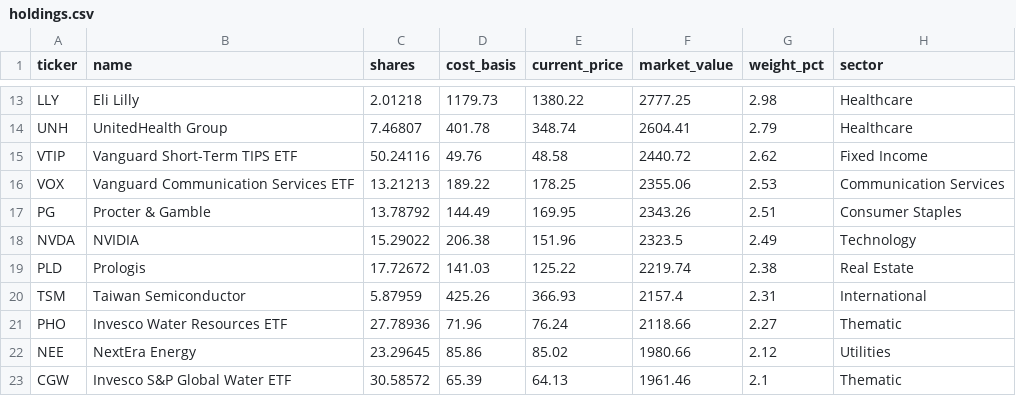
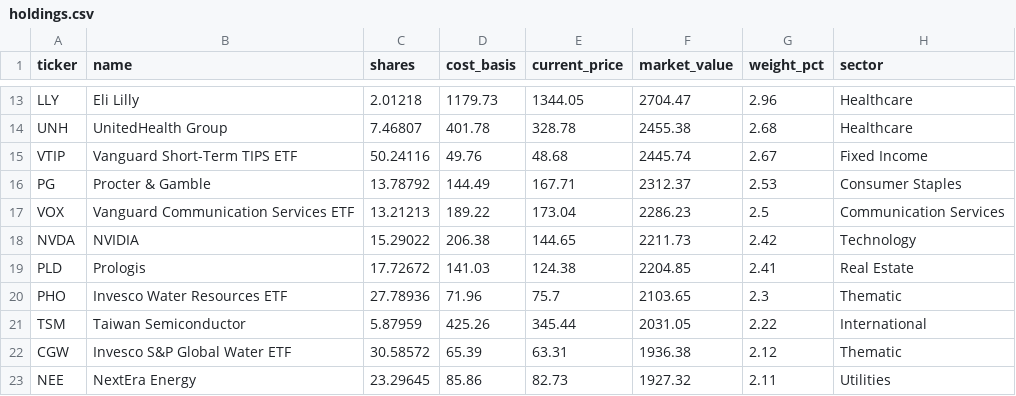
Before and after one commit to 4MaticLK/PersonalWebsite, a CSV file: public/data/personal-portfolio/holdings.csv, drawn as a sheet; only a part is shown, gaps mark what is left out; removed rows and columns are numbered as before the commit, all else as after; the diff covers the shown part only; the diff names each change by its address in the sheet, - before the commit and + after, or states it on an @@ line.

```diff
--- a/public/data/personal-portfolio/holdings.csv
+++ b/public/data/personal-portfolio/holdings.csv
-E13 (current_price): 1380.22
+E13 (current_price): 1344.05
-F13 (market_value): 2777.25
+F13 (market_value): 2704.47
-G13 (weight_pct): 2.98
+G13 (weight_pct): 2.96
-E14 (current_price): 348.74
+E14 (current_price): 328.78
-F14 (market_value): 2604.41
+F14 (market_value): 2455.38
-G14 (weight_pct): 2.79
+G14 (weight_pct): 2.68
-E15 (current_price): 48.58
+E15 (current_price): 48.68
-F15 (market_value): 2440.72
+F15 (market_value): 2445.74
-G15 (weight_pct): 2.62
+G15 (weight_pct): 2.67
-row 16: VOX | Vanguard Communication Services ETF | 13.21213 | 189.22 | 178.25 | 2355.06 | 2.53 | Communication Services
-E16 (current_price): 169.95
+E16 (current_price): 167.71
-F16 (market_value): 2343.26
+F16 (market_value): 2312.37
-G16 (weight_pct): 2.51
+G16 (weight_pct): 2.53
+row 17: VOX | Vanguard Communication Services ETF | 13.21213 | 189.22 | 173.04 | 2286.23 | 2.5 | Communication Services
-E18 (current_price): 151.96
+E18 (current_price): 144.65
-F18 (market_value): 2323.5
+F18 (market_value): 2211.73
-G18 (weight_pct): 2.49
+G18 (weight_pct): 2.42
-E19 (current_price): 125.22
+E19 (current_price): 124.38
-F19 (market_value): 2219.74
+F19 (market_value): 2204.85
-G19 (weight_pct): 2.38
+G19 (weight_pct): 2.41
-row 20: TSM | Taiwan Semiconductor | 5.87959 | 425.26 | 366.93 | 2157.4 | 2.31 | International
-E20 (current_price): 76.24
+E20 (current_price): 75.7
-F20 (market_value): 2118.66
+F20 (market_value): 2103.65
-G20 (weight_pct): 2.27
+G20 (weight_pct): 2.3
-row 22: NEE | NextEra Energy | 23.29645 | 85.86 | 85.02 | 1980.66 | 2.12 | Utilities
+row 21: TSM | Taiwan Semiconductor | 5.87959 | 425.26 | 345.44 | 2031.05 | 2.22 | International
-E22 (current_price): 64.13
+E22 (current_price): 63.31
-F22 (market_value): 1961.46
+F22 (market_value): 1936.38
-G22 (weight_pct): 2.1
+G22 (weight_pct): 2.12
+row 23: NEE | NextEra Energy | 23.29645 | 85.86 | 82.73 | 1927.32 | 2.11 | Utilities
```
Also changed, not shown: 38 edited cells elsewhere in this file, 1 other file.
